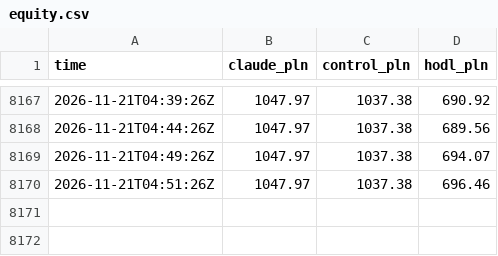
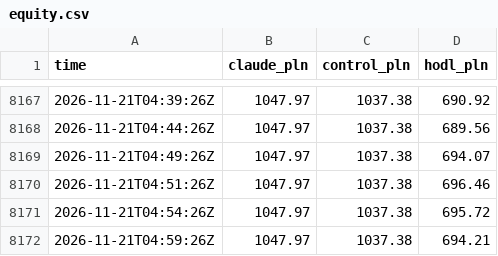
Before and after one commit to omikse/github-trader, a CSV file: docs/data/equity.csv, drawn as a sheet; only a part is shown, gaps mark what is left out; the diff names each change by its address in the sheet, - before the commit and + after, or states it on an @@ line.

```diff
--- a/docs/data/equity.csv
+++ b/docs/data/equity.csv
+row 8171: 2026-11-21T04:54:26Z | 1047.97 | 1037.38 | 695.72
+row 8172: 2026-11-21T04:59:26Z | 1047.97 | 1037.38 | 694.21
```
Also changed, not shown: 4 other files.
